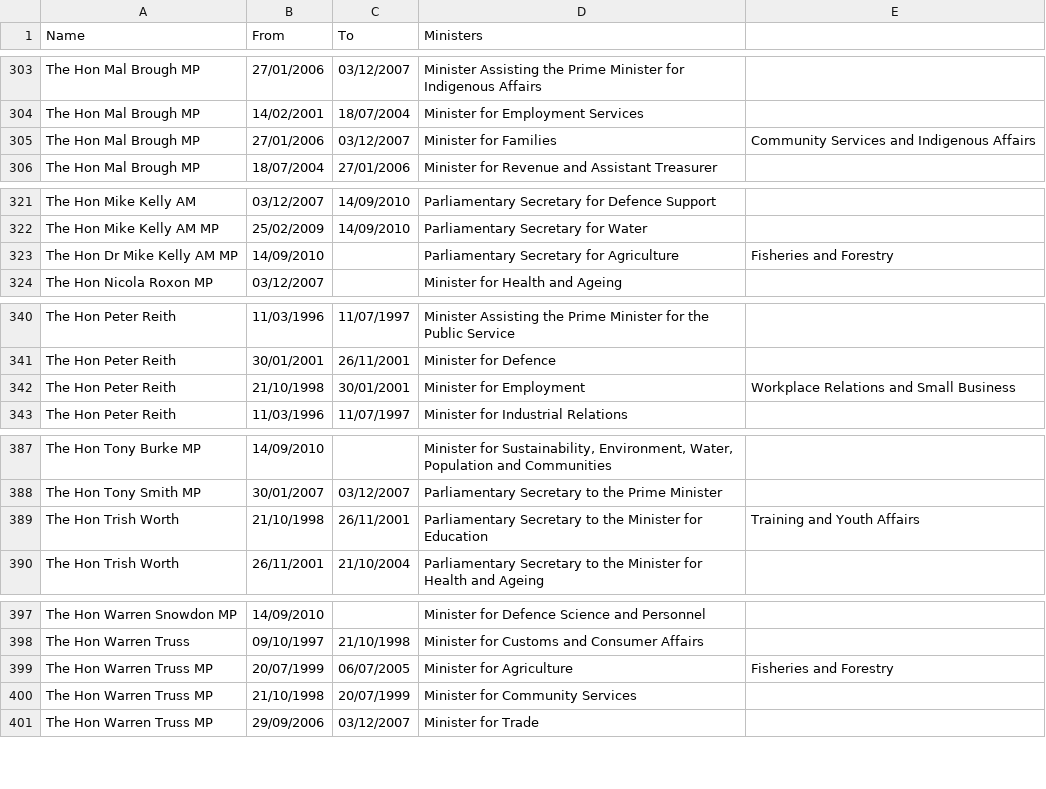
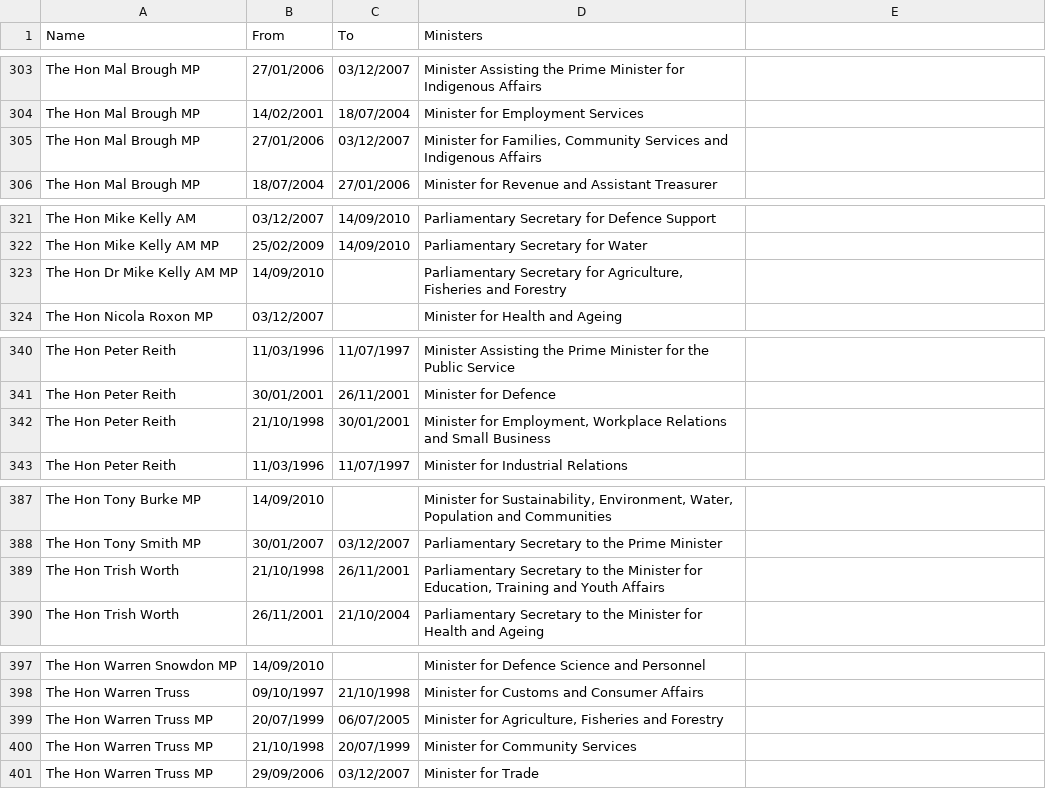
Before and after one commit to openaustralia/openaustralia-parser, a CSV file: data/ministers.csv, drawn as a sheet; only a part is shown, gaps mark what is left out; the diff covers the shown part only.

```diff
--- a/data/ministers.csv
+++ b/data/ministers.csv
@@ -304,3 +304,3 @@ The Hon Mal Brough MP,27/01/2006,03/12/2007,Minister Assisting the Prime Ministe
 The Hon Mal Brough MP,14/02/2001,18/07/2004,Minister for Employment Services
-The Hon Mal Brough MP,27/01/2006,03/12/2007,Minister for Families, Community Services and Indigenous Affairs
+The Hon Mal Brough MP,27/01/2006,03/12/2007,"Minister for Families, Community Services and Indigenous Affairs"
 The Hon Mal Brough MP,18/07/2004,27/01/2006,Minister for Revenue and Assistant Treasurer
@@ -322,3 +322,3 @@ The Hon Mike Kelly AM,03/12/2007,14/09/2010,Parliamentary Secretary for Defence
 The Hon Mike Kelly AM MP,25/02/2009,14/09/2010,Parliamentary Secretary for Water
-The Hon Dr Mike Kelly AM MP,14/09/2010,,Parliamentary Secretary for Agriculture, Fisheries and Forestry
+The Hon Dr Mike Kelly AM MP,14/09/2010,,"Parliamentary Secretary for Agriculture, Fisheries and Forestry"
 The Hon Nicola Roxon MP,03/12/2007,,Minister for Health and Ageing
@@ -341,3 +341,3 @@ The Hon Peter Reith,11/03/1996,11/07/1997,Minister Assisting the Prime Minister
 The Hon Peter Reith,30/01/2001,26/11/2001,Minister for Defence
-The Hon Peter Reith,21/10/1998,30/01/2001,Minister for Employment, Workplace Relations and Small Business
+The Hon Peter Reith,21/10/1998,30/01/2001,"Minister for Employment, Workplace Relations and Small Business"
 The Hon Peter Reith,11/03/1996,11/07/1997,Minister for Industrial Relations
@@ -388,3 +388,3 @@ The Hon Tony Burke MP,14/09/2010,,"Minister for Sustainability, Environment, Wat
 The Hon Tony Smith MP,30/01/2007,03/12/2007,Parliamentary Secretary to the Prime Minister
-The Hon Trish Worth,21/10/1998,26/11/2001,Parliamentary Secretary to the Minister for Education, Training and Youth Affairs
+The Hon Trish Worth,21/10/1998,26/11/2001,"Parliamentary Secretary to the Minister for Education, Training and Youth Affairs"
 The Hon Trish Worth,26/11/2001,21/10/2004,Parliamentary Secretary to the Minister for Health and Ageing
@@ -398,3 +398,3 @@ The Hon Warren Snowdon MP,14/09/2010,,Minister for Defence Science and Personnel
 The Hon Warren Truss,09/10/1997,21/10/1998,Minister for Customs and Consumer Affairs
-The Hon Warren Truss MP,20/07/1999,06/07/2005,Minister for Agriculture, Fisheries and Forestry
+The Hon Warren Truss MP,20/07/1999,06/07/2005,"Minister for Agriculture, Fisheries and Forestry"
 The Hon Warren Truss MP,21/10/1998,20/07/1999,Minister for Community Services
```
Also changed, not shown: 14 edited cells elsewhere in this file.
